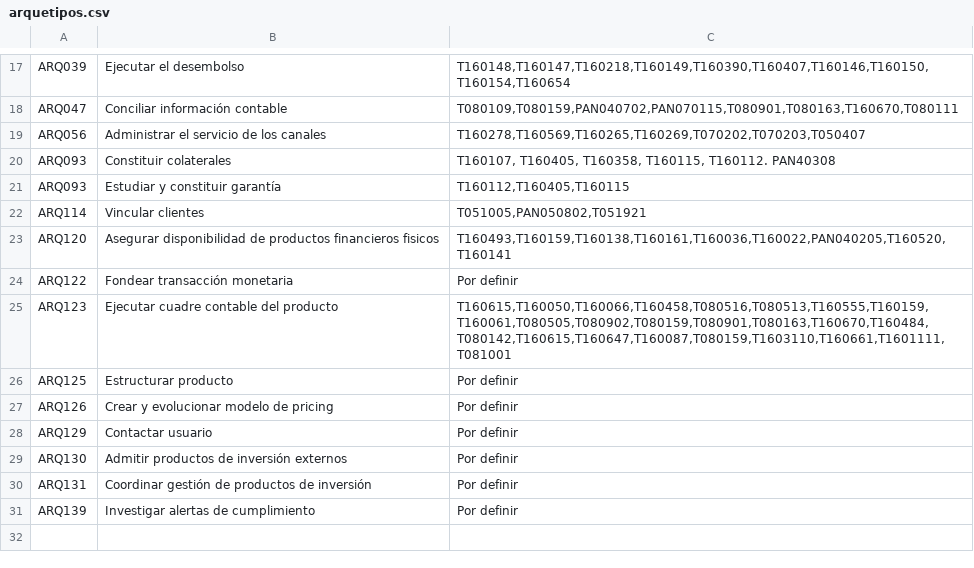
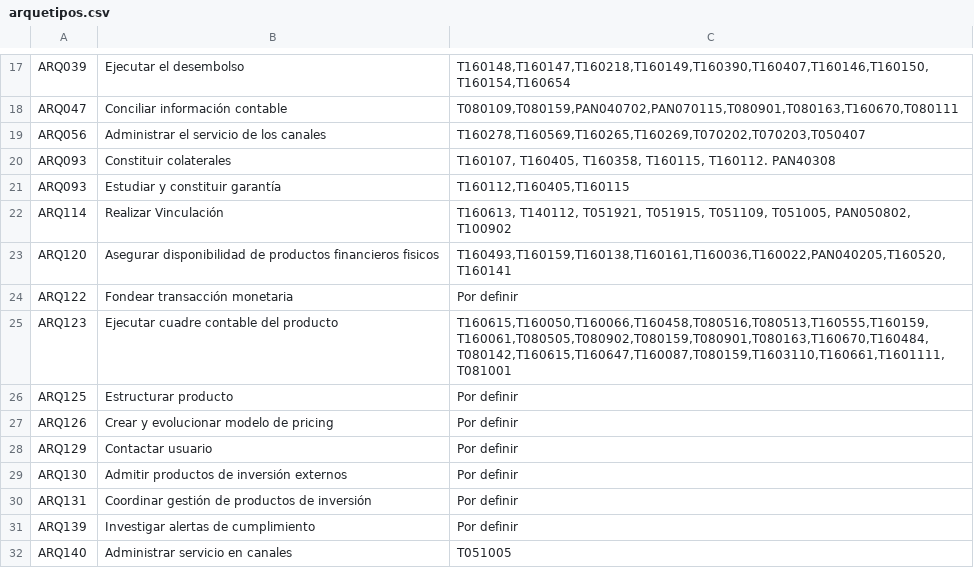
Before and after one commit to lmmolina1/ejercicio_banco, a CSV file: data/arquetipos.csv, drawn as a sheet; only a part is shown, gaps mark what is left out.

Commit message:
Data ajustada

```diff
--- a/data/arquetipos.csv
+++ b/data/arquetipos.csv
@@ -21,3 +21,3 @@ ARQ093,Constituir colaterales,"T160107, T160405, T160358, T160115, T160112. PAN4
 ARQ093,Estudiar y constituir garantía,"T160112,T160405,T160115"
-ARQ114,Vincular clientes,"T051005,PAN050802,T051921"
+ARQ114,Realizar Vinculación,"T160613, T140112, T051921, T051915, T051109, T051005, PAN050802, T100902"
 ARQ120,Asegurar disponibilidad de productos financieros fisicos,"T160493,T160159,T160138,T160161,T160036,T160022,PAN040205,T160520,T160141"
@@ -31 +31,2 @@ ARQ131,Coordinar gestión de productos de inversión,Por definir
 ARQ139,Investigar alertas de cumplimiento,Por definir
+ARQ140,Administrar servicio en canales,T051005
```
Also changed, not shown: 2 other files.
